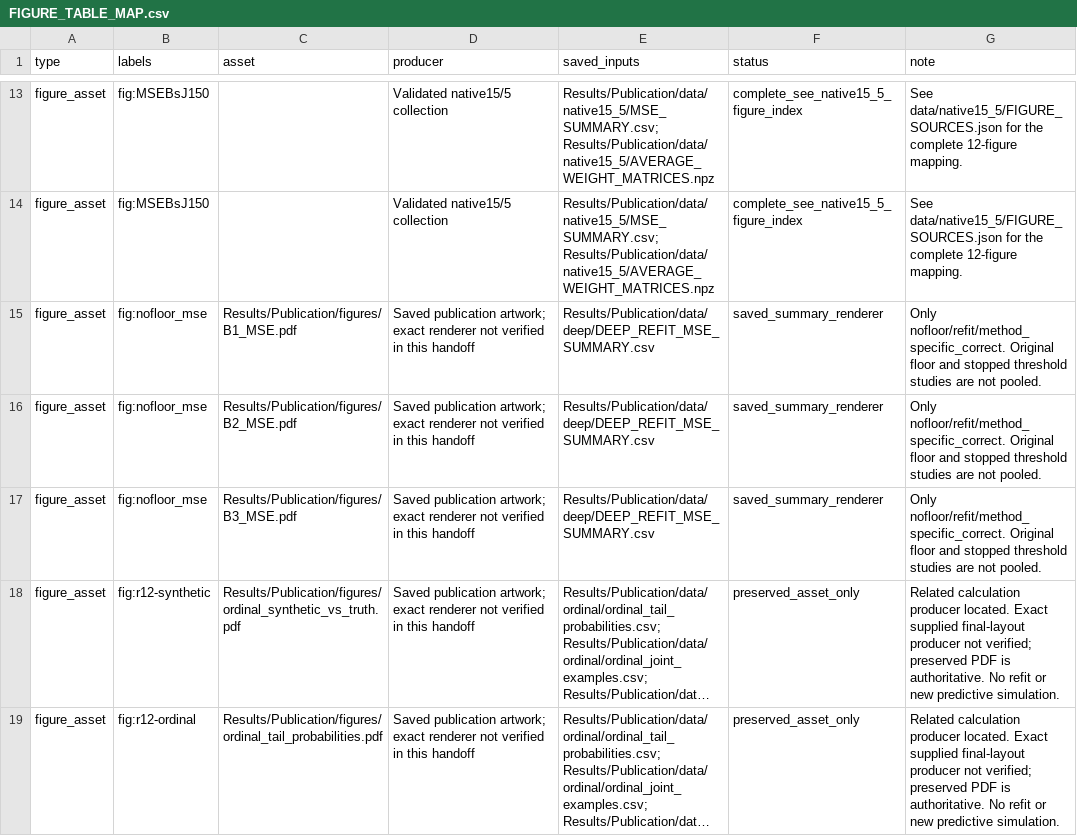
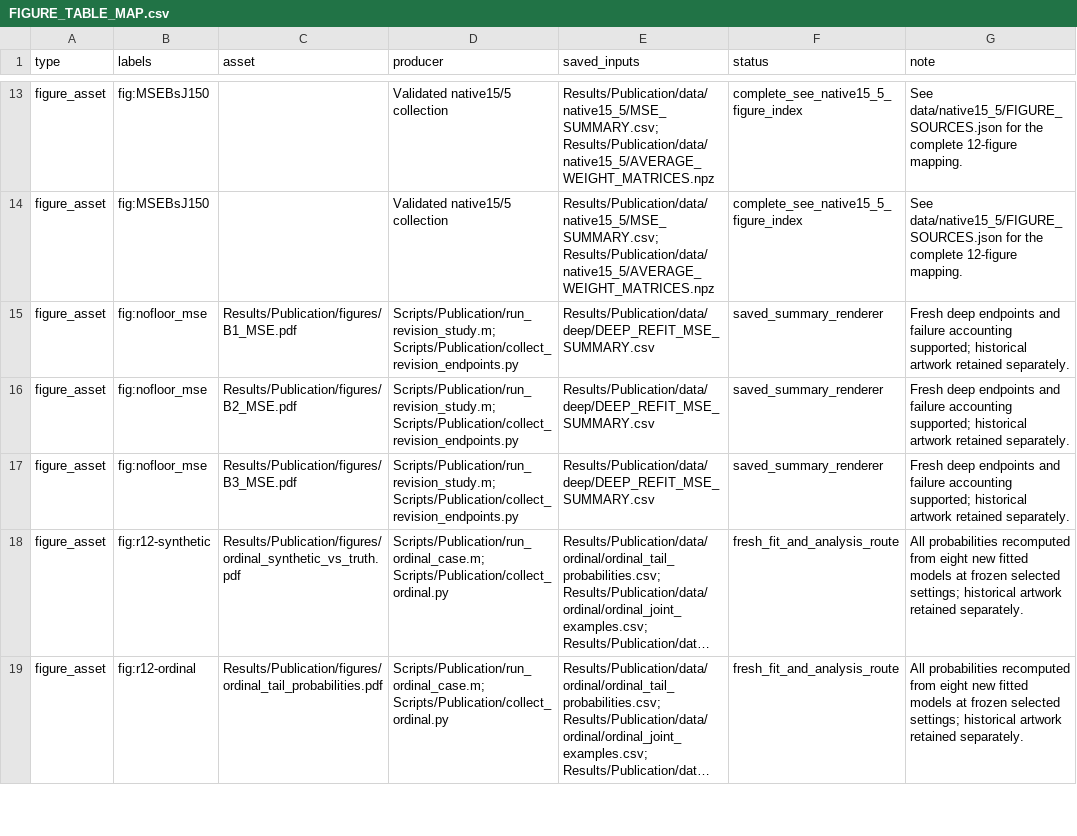
Before and after one commit to jfeldman396/DDE-Copula, a CSV file: Results/Publication/FIGURE_TABLE_MAP.csv, drawn as a sheet; only a part is shown, gaps mark what is left out; long unchanged cells end in …; the diff covers the shown part only; the diff names each change by its address in the sheet, - before the commit and + after, or states it on an @@ line.

Commit message:
Complete revision reproduction routes; retain survey code/results with data on request

```diff
--- a/Results/Publication/FIGURE_TABLE_MAP.csv
+++ b/Results/Publication/FIGURE_TABLE_MAP.csv
-D15:D17 (producer): Saved publication artwork; exact renderer not verified in this handoff
+D15:D17 (producer): Scripts/Publication/run_revision_study.m; Scripts/Publication/collect_revision_endpoints.py
-G15:G17 (note): Only nofloor/refit/method_specific_correct. Original floor and stopped threshold studies are not pooled.
+G15:G17 (note): Fresh deep endpoints and failure accounting supported; historical artwork retained separately.
-D18:D19 (producer): Saved publication artwork; exact renderer not verified in this handoff
+D18:D19 (producer): Scripts/Publication/run_ordinal_case.m; Scripts/Publication/collect_ordinal.py
-F18:F19 (status): preserved_asset_only
+F18:F19 (status): fresh_fit_and_analysis_route
-G18:G19 (note): Related calculation producer located. Exact supplied final-layout producer not verified; preserved PDF is authoritative. No refit or new predictive simulation.
+G18:G19 (note): All probabilities recomputed from eight new fitted models at frozen selected settings; historical artwork retained separately.
```
Also changed, not shown: 9 edited cells elsewhere in this file, 59 other files.
